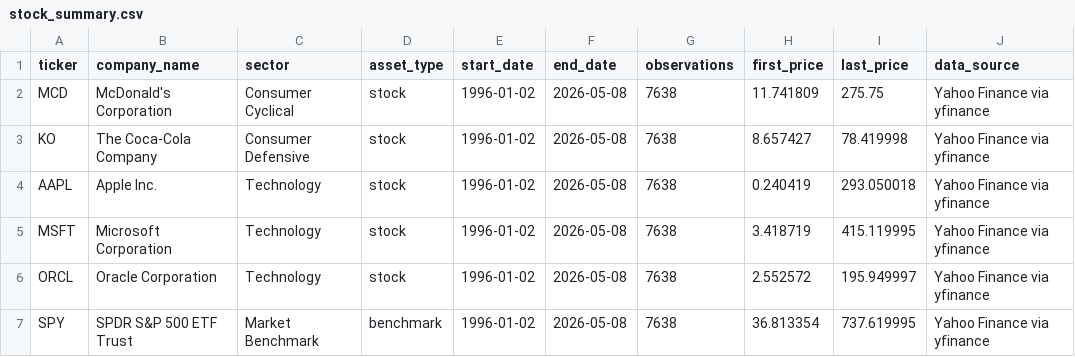
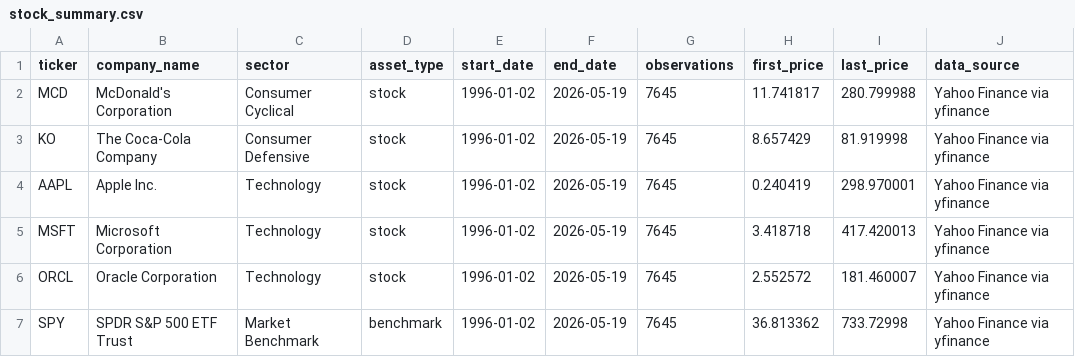
Before and after one commit to hawan0228/Quantitative-Trading-Dashboard, a CSV file: data/stock_summary.csv, drawn as a sheet.

```diff
--- a/data/stock_summary.csv
+++ b/data/stock_summary.csv
@@ -1,7 +1,7 @@
 ticker,company_name,sector,asset_type,start_date,end_date,observations,first_price,last_price,data_source
-MCD,McDonald's Corporation,Consumer Cyclical,stock,1996-01-02,2026-05-08,7638,11.741809,275.75,Yahoo Finance via yfinance
-KO,The Coca-Cola Company,Consumer Defensive,stock,1996-01-02,2026-05-08,7638,8.657427,78.419998,Yahoo Finance via yfinance
-AAPL,Apple Inc.,Technology,stock,1996-01-02,2026-05-08,7638,0.240419,293.050018,Yahoo Finance via yfinance
-MSFT,Microsoft Corporation,Technology,stock,1996-01-02,2026-05-08,7638,3.418719,415.119995,Yahoo Finance via yfinance
-ORCL,Oracle Corporation,Technology,stock,1996-01-02,2026-05-08,7638,2.552572,195.949997,Yahoo Finance via yfinance
-SPY,SPDR S&P 500 ETF Trust,Market Benchmark,benchmark,1996-01-02,2026-05-08,7638,36.813354,737.619995,Yahoo Finance via yfinance
+MCD,McDonald's Corporation,Consumer Cyclical,stock,1996-01-02,2026-05-19,7645,11.741817,280.799988,Yahoo Finance via yfinance
+KO,The Coca-Cola Company,Consumer Defensive,stock,1996-01-02,2026-05-19,7645,8.657429,81.919998,Yahoo Finance via yfinance
+AAPL,Apple Inc.,Technology,stock,1996-01-02,2026-05-19,7645,0.240419,298.970001,Yahoo Finance via yfinance
+MSFT,Microsoft Corporation,Technology,stock,1996-01-02,2026-05-19,7645,3.418718,417.420013,Yahoo Finance via yfinance
+ORCL,Oracle Corporation,Technology,stock,1996-01-02,2026-05-19,7645,2.552572,181.460007,Yahoo Finance via yfinance
+SPY,SPDR S&P 500 ETF Trust,Market Benchmark,benchmark,1996-01-02,2026-05-19,7645,36.813362,733.72998,Yahoo Finance via yfinance
```
Also changed, not shown: data/market_benchmark.csv, data/pair_correlations.csv, 16 other files.
